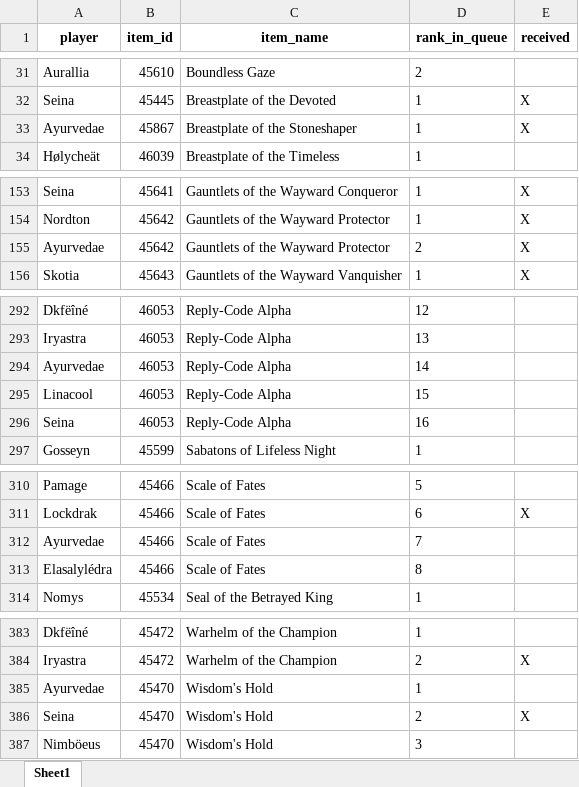
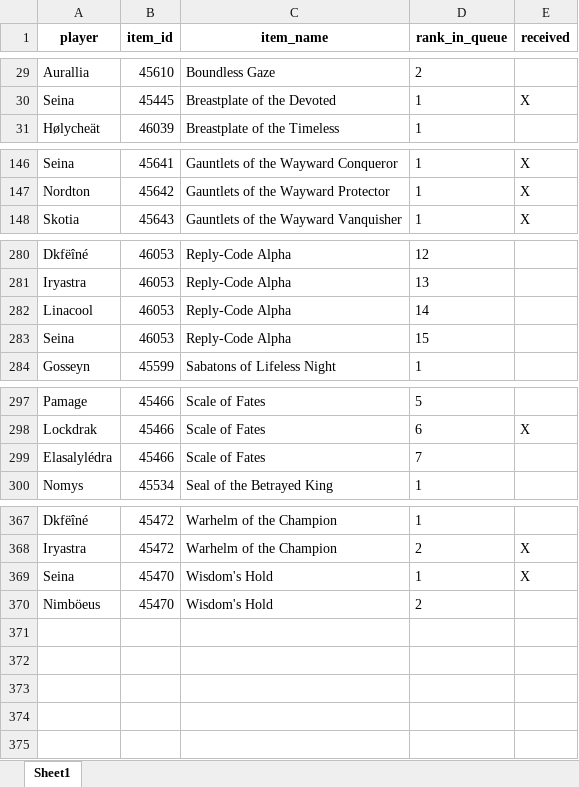
Before and after one commit to Sharptsa/Divide-BiS, an Excel workbook: data/players_priorities.xlsx, sheet Sheet1, drawn as a sheet; only a part is shown, gaps mark what is left out; values as stored, in another font and other column widths than the file's, no borders; removed rows and columns are numbered as before the commit, all else as after; the diff covers the shown part only; the diff names each change by its address in the sheet, - before the commit and + after, or states it on an @@ line.

```diff
--- a/data/players_priorities.xlsx (sheet Sheet1)
+++ b/data/players_priorities.xlsx (sheet Sheet1)
-row 33: Ayurvedae | 45867 | Breastplate of the Stoneshaper | 1 | X
-row 155: Ayurvedae | 45642 | Gauntlets of the Wayward Protector | 2 | X
-row 294: Ayurvedae | 46053 | Reply-Code Alpha | 14
-D282 (rank_in_queue): 15
+D282 (rank_in_queue): 14
-D283 (rank_in_queue): 16
+D283 (rank_in_queue): 15
-row 312: Ayurvedae | 45466 | Scale of Fates | 7
-D299 (rank_in_queue): 8
+D299 (rank_in_queue): 7
-row 385: Ayurvedae | 45470 | Wisdom's Hold | 1
-D369 (rank_in_queue): 2
+D369 (rank_in_queue): 1
-D370 (rank_in_queue): 3
+D370 (rank_in_queue): 2
```
Also changed, not shown: 12 removed rows, 6 moved rows and 15 edited cells elsewhere in this sheet, 2 other files.
